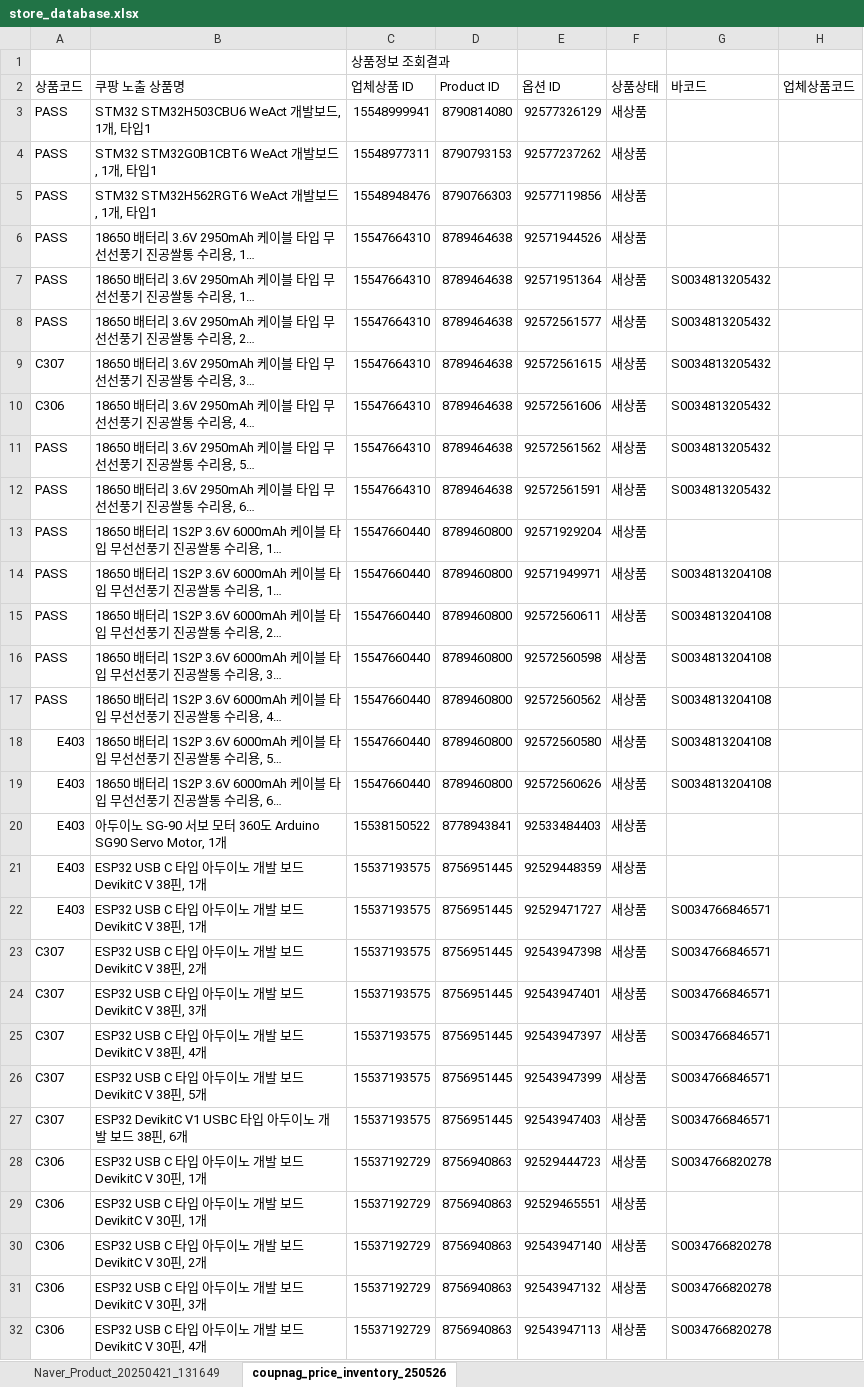
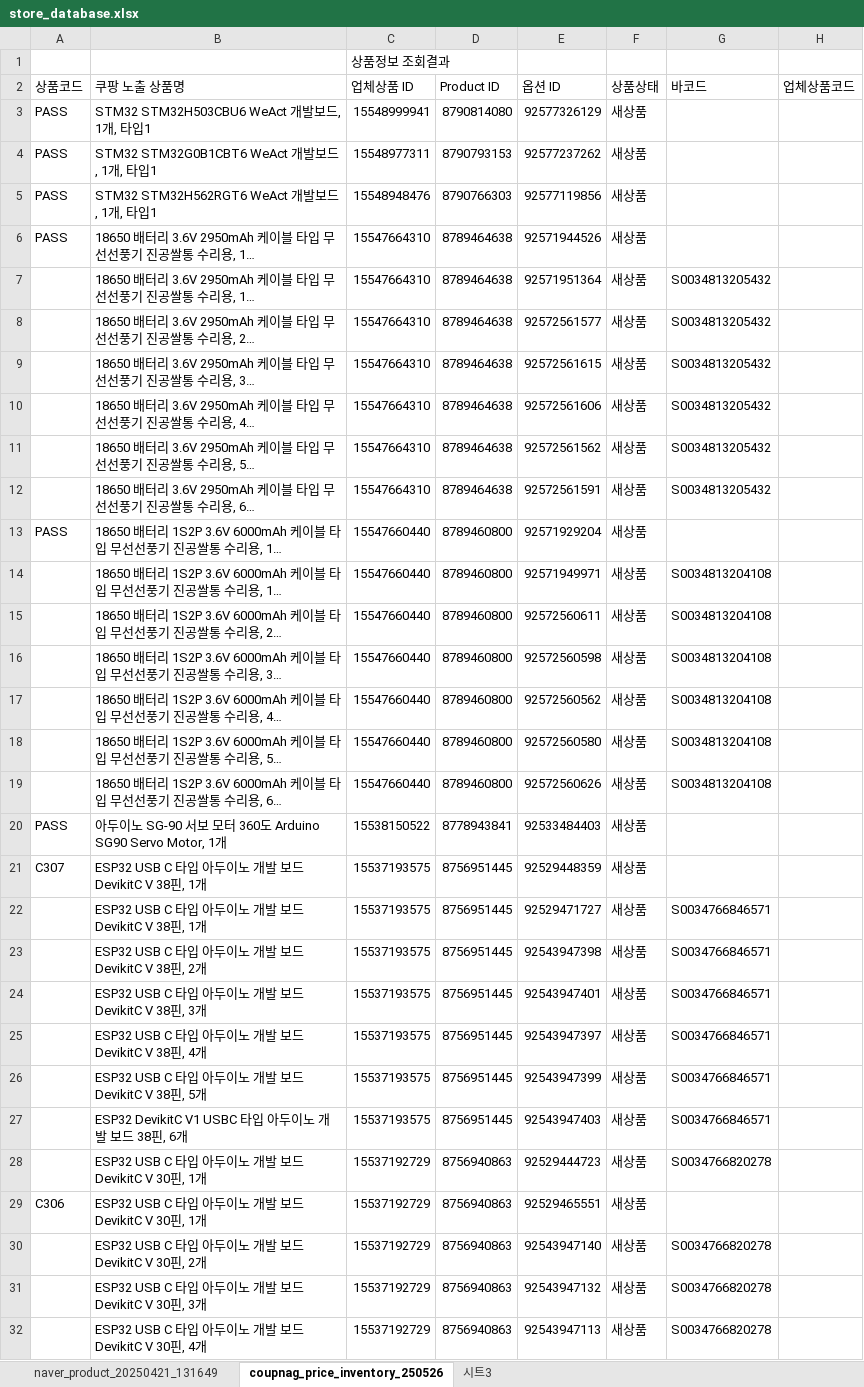
Before and after one commit to Peanut0711/easy-fulfill, an Excel workbook: database/store_database.xlsx, sheet coupnag_price_inventory_250526, drawn as a sheet; only a part is shown; long unchanged cells end in …; values as stored, in another font and other column widths than the file's, no cell formats; conditional formats not drawn; the diff covers the shown part only; the diff names each change by its address in the sheet, - before the commit and + after, or states it on an @@ line.

```diff
--- a/database/store_database.xlsx (sheet coupnag_price_inventory_250526)
+++ b/database/store_database.xlsx (sheet coupnag_price_inventory_250526)
-sheet tab: Naver_Product_20250421_131649
+sheet tab: naver_product_20250421_131649
+sheet tab: 시트3
-A7:A8 (상품코드): PASS
+A7:A8 (상품코드): (empty)
-A9 (상품코드): C307
+A9 (상품코드): (empty)
-A10 (상품코드): C306
+A10 (상품코드): (empty)
-A11:A12 (상품코드): PASS
+A11:A12 (상품코드): (empty)
-A14:A17 (상품코드): PASS
+A14:A17 (상품코드): (empty)
-A18:A19 (상품코드): E403
+A18:A19 (상품코드): (empty)
-A20 (상품코드): E403
+A20 (상품코드): PASS
-A21 (상품코드): E403
+A21 (상품코드): C307
-A22 (상품코드): E403
+A22 (상품코드): (empty)
-A23:A27 (상품코드): C307
+A23:A27 (상품코드): (empty)
-A28 (상품코드): C306
+A28 (상품코드): (empty)
-A30:A32 (상품코드): C306
+A30:A32 (상품코드): (empty)
```
Also changed, not shown: 490 edited cells elsewhere in this sheet, cell formats.
